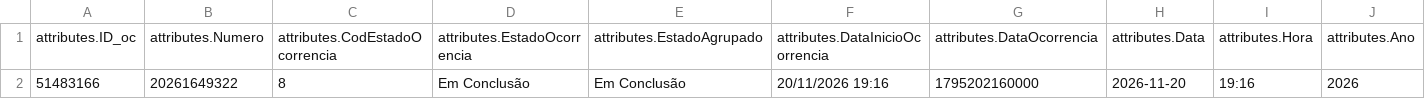
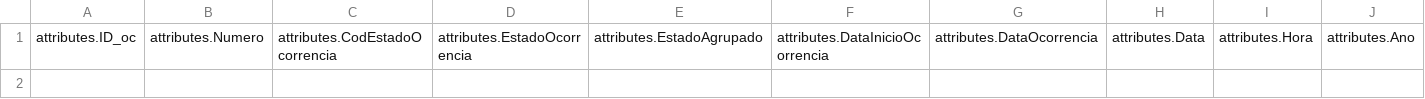
Before and after one commit to CatiaBarros/occurrence-data-collector, a CSV file: Ocorrencias_incendio.csv, drawn as a sheet; only a part is shown; rows hold the shown columns only; the diff names each change by its address in the sheet, - before the commit and + after, or states it on an @@ line.

```diff
--- a/Ocorrencias_incendio.csv
+++ b/Ocorrencias_incendio.csv
-row 2: 51483166 | 20261649322 | 8 | Em Conclusão | Em Conclusão | 20/11/2026 19:16 | 1795202160000 | 2026-11-20 | 19:16 | 2026
```
Also changed, not shown: Ocorrencias_mau_tempo.csv, dados_prociv_expanded.csv, 1 other file.
